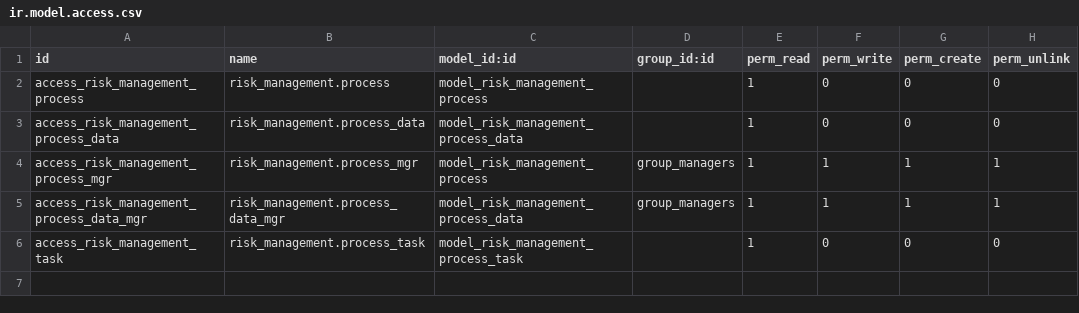
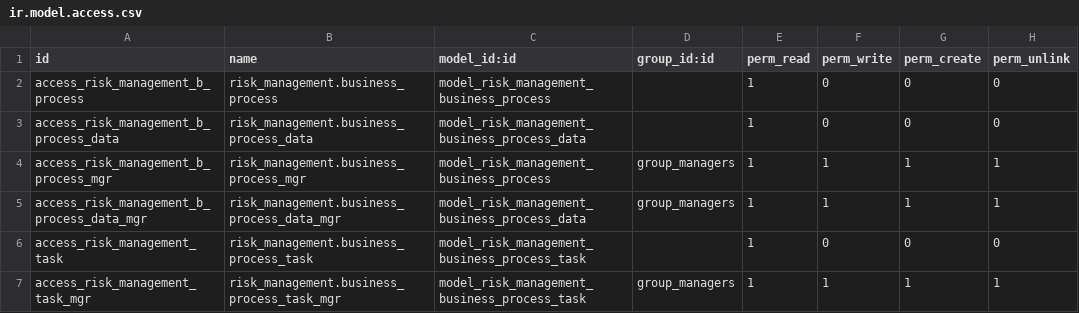
Before and after one commit to justin441/risk, a CSV file: local/risk_management/security/ir.model.access.csv, drawn as a sheet.

Commit message:
rewrite of `Process` and `ProcessData` models using abstract model

```diff
--- a/local/risk_management/security/ir.model.access.csv
+++ b/local/risk_management/security/ir.model.access.csv
@@ -1,6 +1,7 @@
 id,name,model_id:id,group_id:id,perm_read,perm_write,perm_create,perm_unlink
-access_risk_management_process,risk_management.process,model_risk_management_process,,1,0,0,0
-access_risk_management_process_data,risk_management.process_data,model_risk_management_process_data,,1,0,0,0
-access_risk_management_process_mgr,risk_management.process_mgr,model_risk_management_process,group_managers,1,1,1,1
-access_risk_management_process_data_mgr,risk_management.process_data_mgr,model_risk_management_process_data,group_managers,1,1,1,1
-access_risk_management_task,risk_management.process_task,model_risk_management_process_task,,1,0,0,0
+access_risk_management_b_process,risk_management.business_process,model_risk_management_business_process,,1,0,0,0
+access_risk_management_b_process_data,risk_management.business_process_data,model_risk_management_business_process_data,,1,0,0,0
+access_risk_management_b_process_mgr,risk_management.business_process_mgr,model_risk_management_business_process,group_managers,1,1,1,1
+access_risk_management_b_process_data_mgr,risk_management.business_process_data_mgr,model_risk_management_business_process_data,group_managers,1,1,1,1
+access_risk_management_task,risk_management.business_process_task,model_risk_management_business_process_task,,1,0,0,0
+access_risk_management_task_mgr,risk_management.business_process_task_mgr,model_risk_management_business_process_task,group_managers,1,1,1,1
```
Also changed, not shown: 5 other files.
